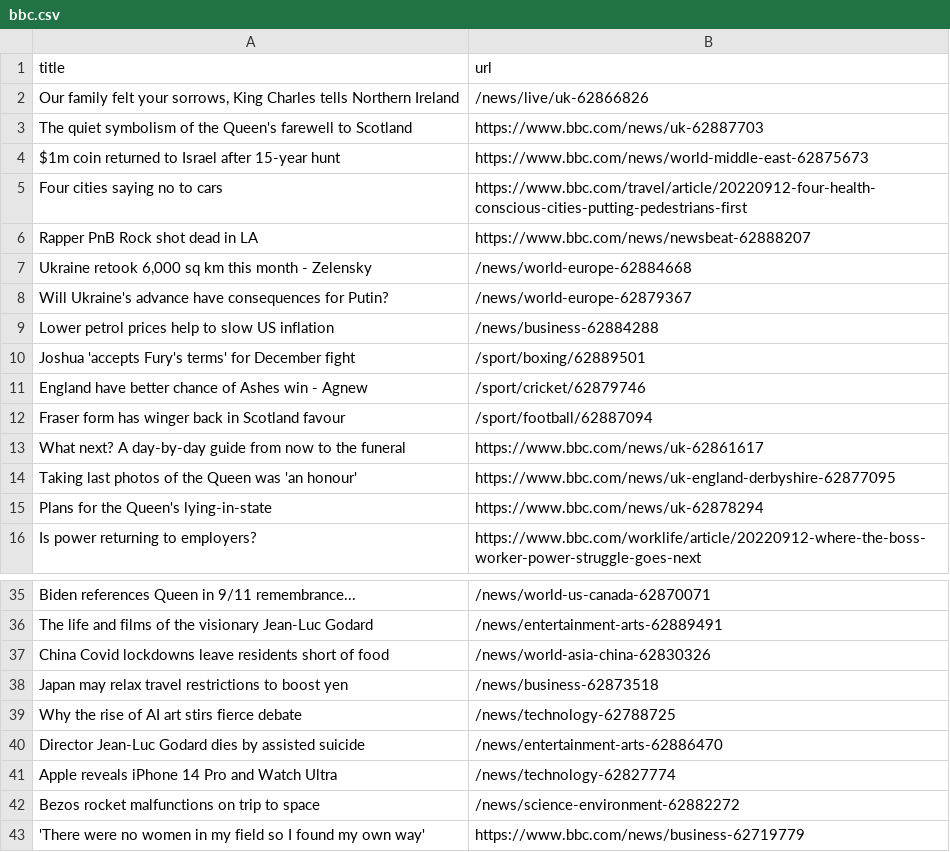
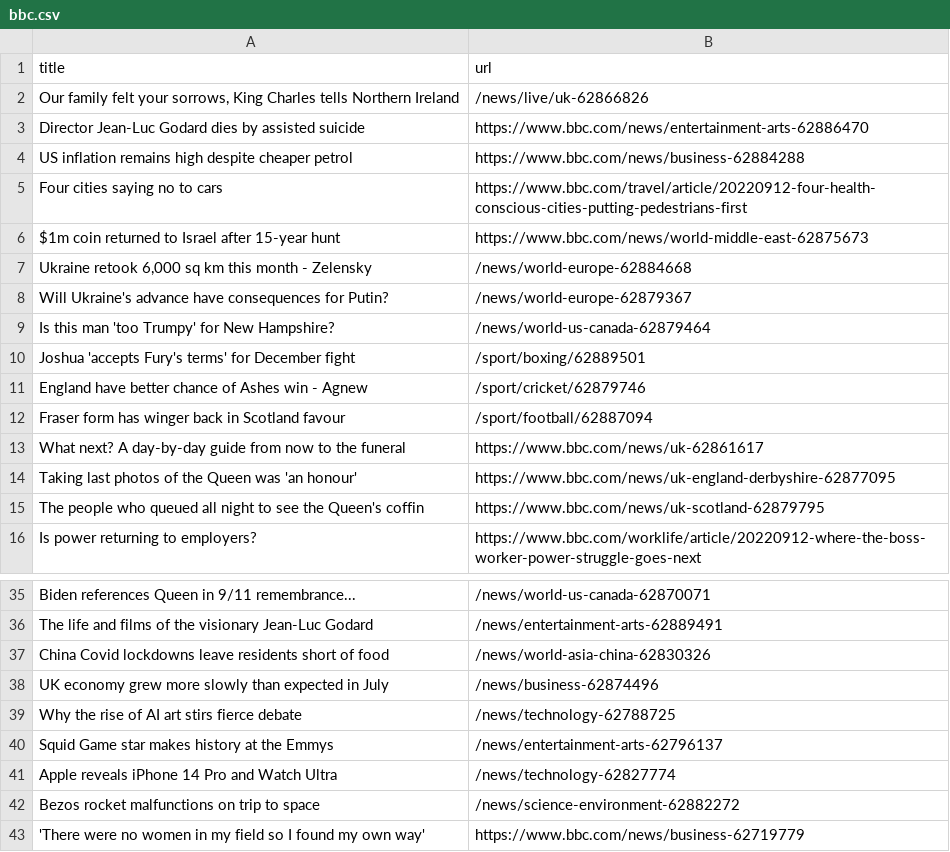
Before and after one commit to AyukaAK/automatic-scraper-bbc, a CSV file: bbc.csv, drawn as a sheet; only a part is shown, gaps mark what is left out.

```diff
--- a/bbc.csv
+++ b/bbc.csv
@@ -2,9 +2,9 @@ title,url
 "Our family felt your sorrows, King Charles tells Northern Ireland",/news/live/uk-62866826
-The quiet symbolism of the Queen's farewell to Scotland,https://www.bbc.com/news/uk-62887703
+Director Jean-Luc Godard dies by assisted suicide,https://www.bbc.com/news/entertainment-arts-62886470
+US inflation remains high despite cheaper petrol,https://www.bbc.com/news/business-62884288
+Four cities saying no to cars,https://www.bbc.com/travel/article/20220912-four-health-conscious-cities-putting-pedestrians-first
 $1m coin returned to Israel after 15-year hunt,https://www.bbc.com/news/world-middle-east-62875673
-Four cities saying no to cars,https://www.bbc.com/travel/article/20220912-four-health-conscious-cities-putting-pedestrians-first
-Rapper PnB Rock shot dead in LA,https://www.bbc.com/news/newsbeat-62888207
 "Ukraine retook 6,000 sq km this month - Zelensky",/news/world-europe-62884668
 Will Ukraine's advance have consequences for Putin?,/news/world-europe-62879367
-Lower petrol prices help to slow US inflation,/news/business-62884288
+Is this man 'too Trumpy' for New Hampshire?,/news/world-us-canada-62879464
 Joshua 'accepts Fury's terms' for December fight,/sport/boxing/62889501
@@ -14,3 +14,3 @@ What next? A day-by-day guide from now to the funeral,https://www.bbc.com/news/u
 Taking last photos of the Queen was 'an honour',https://www.bbc.com/news/uk-england-derbyshire-62877095
-Plans for the Queen's lying-in-state,https://www.bbc.com/news/uk-62878294
+The people who queued all night to see the Queen's coffin,https://www.bbc.com/news/uk-scotland-62879795
 Is power returning to employers?,https://www.bbc.com/worklife/article/20220912-where-the-boss-worker-power-struggle-goes-next
@@ -37,5 +37,5 @@ The life and films of the visionary Jean-Luc Godard,/news/entertainment-arts-628
 China Covid lockdowns leave residents short of food,/news/world-asia-china-62830326
-Japan may relax travel restrictions to boost yen,/news/business-62873518
+UK economy grew more slowly than expected in July,/news/business-62874496
 Why the rise of AI art stirs fierce debate,/news/technology-62788725
-Director Jean-Luc Godard dies by assisted suicide,/news/entertainment-arts-62886470
+Squid Game star makes history at the Emmys,/news/entertainment-arts-62796137
 Apple reveals iPhone 14 Pro and Watch Ultra,/news/technology-62827774
```
